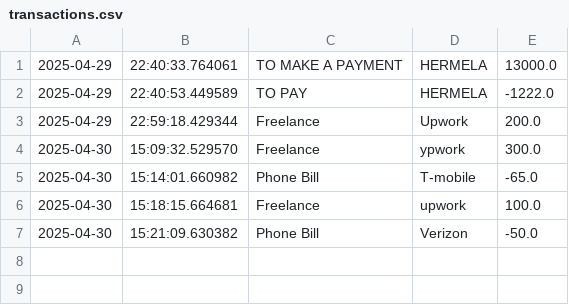
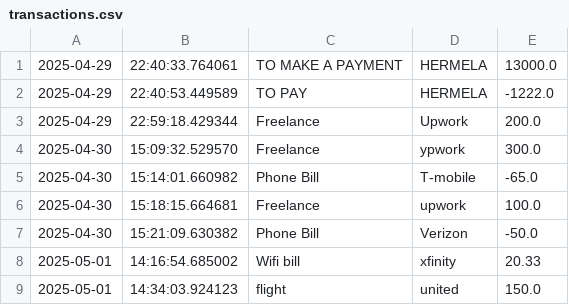
Before and after one commit to Gigi-dev21/Enhanced-Capstone-1, a CSV file: transactions.csv, drawn as a sheet.

Commit message:
Finalized project with modular classes, input validation, and Main.java as entry point

```diff
--- a/transactions.csv
+++ b/transactions.csv
@@ -7 +7,3 @@
 2025-04-30|15:21:09.630382|Phone Bill|Verizon|-50.0
+2025-05-01|14:16:54.685002|Wifi bill|xfinity |20.33
+2025-05-01|14:34:03.924123|flight |united|150.0
```
Also changed, not shown: 7 other files.
